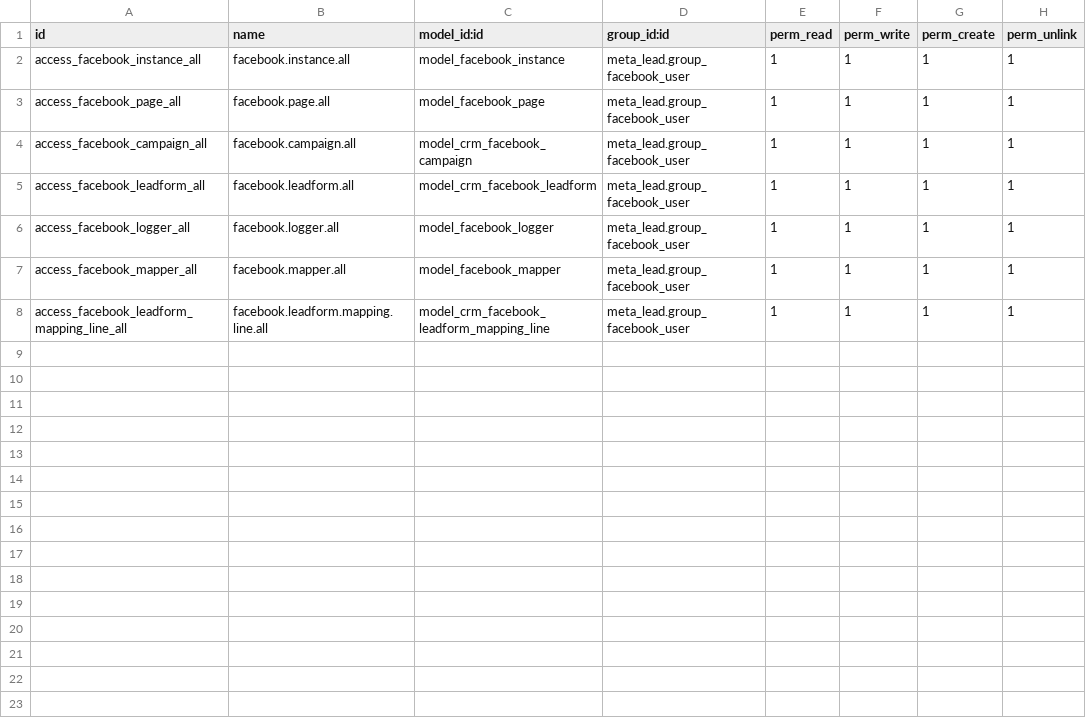
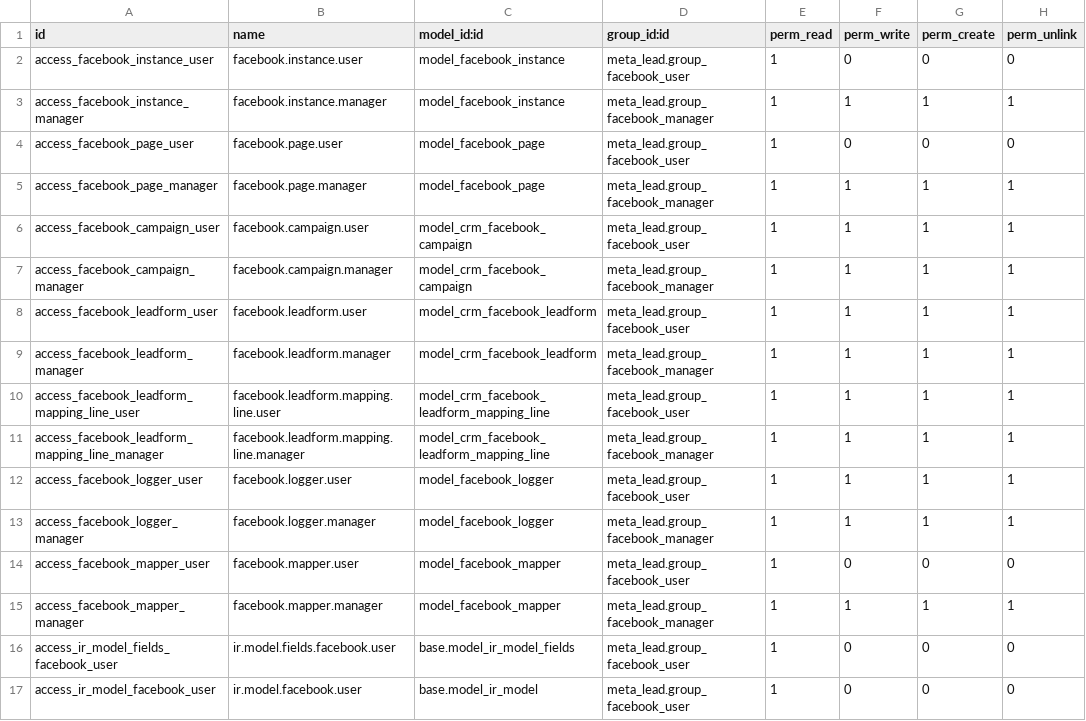
Before and after one commit to naharansh/meta_lead_connector, a CSV file: extra-addons/meta_lead/security/ir.model.access.csv, drawn as a sheet.

Commit message:
feat: initialize Facebook lead integration module with instance management, scheduling, and lead synchronization features

```diff
--- a/extra-addons/meta_lead/security/ir.model.access.csv
+++ b/extra-addons/meta_lead/security/ir.model.access.csv
@@ -1,8 +1,17 @@
 id,name,model_id:id,group_id:id,perm_read,perm_write,perm_create,perm_unlink
-access_facebook_instance_all,facebook.instance.all,model_facebook_instance,meta_lead.group_facebook_user,1,1,1,1
-access_facebook_page_all,facebook.page.all,model_facebook_page,meta_lead.group_facebook_user,1,1,1,1
-access_facebook_campaign_all,facebook.campaign.all,model_crm_facebook_campaign,meta_lead.group_facebook_user,1,1,1,1
-access_facebook_leadform_all,facebook.leadform.all,model_crm_facebook_leadform,meta_lead.group_facebook_user,1,1,1,1
-access_facebook_logger_all,facebook.logger.all,model_facebook_logger,meta_lead.group_facebook_user,1,1,1,1
-access_facebook_mapper_all,facebook.mapper.all,model_facebook_mapper,meta_lead.group_facebook_user,1,1,1,1
-access_facebook_leadform_mapping_line_all,facebook.leadform.mapping.line.all,model_crm_facebook_leadform_mapping_line,meta_lead.group_facebook_user,1,1,1,1
+access_facebook_instance_user,facebook.instance.user,model_facebook_instance,meta_lead.group_facebook_user,1,0,0,0
+access_facebook_instance_manager,facebook.instance.manager,model_facebook_instance,meta_lead.group_facebook_manager,1,1,1,1
+access_facebook_page_user,facebook.page.user,model_facebook_page,meta_lead.group_facebook_user,1,0,0,0
+access_facebook_page_manager,facebook.page.manager,model_facebook_page,meta_lead.group_facebook_manager,1,1,1,1
+access_facebook_campaign_user,facebook.campaign.user,model_crm_facebook_campaign,meta_lead.group_facebook_user,1,1,1,1
+access_facebook_campaign_manager,facebook.campaign.manager,model_crm_facebook_campaign,meta_lead.group_facebook_manager,1,1,1,1
+access_facebook_leadform_user,facebook.leadform.user,model_crm_facebook_leadform,meta_lead.group_facebook_user,1,1,1,1
+access_facebook_leadform_manager,facebook.leadform.manager,model_crm_facebook_leadform,meta_lead.group_facebook_manager,1,1,1,1
+access_facebook_leadform_mapping_line_user,facebook.leadform.mapping.line.user,model_crm_facebook_leadform_mapping_line,meta_lead.group_facebook_user,1,1,1,1
+access_facebook_leadform_mapping_line_manager,facebook.leadform.mapping.line.manager,model_crm_facebook_leadform_mapping_line,meta_lead.group_facebook_manager,1,1,1,1
+access_facebook_logger_user,facebook.logger.user,model_facebook_logger,meta_lead.group_facebook_user,1,1,1,1
+access_facebook_logger_manager,facebook.logger.manager,model_facebook_logger,meta_lead.group_facebook_manager,1,1,1,1
+access_facebook_mapper_user,facebook.mapper.user,model_facebook_mapper,meta_lead.group_facebook_user,1,0,0,0
+access_facebook_mapper_manager,facebook.mapper.manager,model_facebook_mapper,meta_lead.group_facebook_manager,1,1,1,1
+access_ir_model_fields_facebook_user,ir.model.fields.facebook.user,base.model_ir_model_fields,meta_lead.group_facebook_user,1,0,0,0
+access_ir_model_facebook_user,ir.model.facebook.user,base.model_ir_model,meta_lead.group_facebook_user,1,0,0,0
```
Also changed, not shown: 7 other files.
